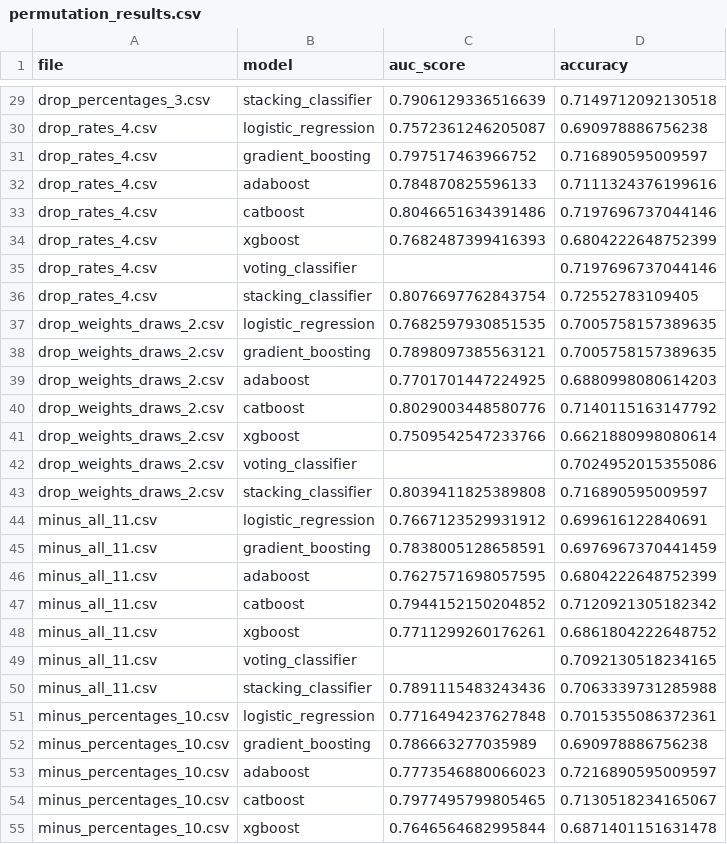
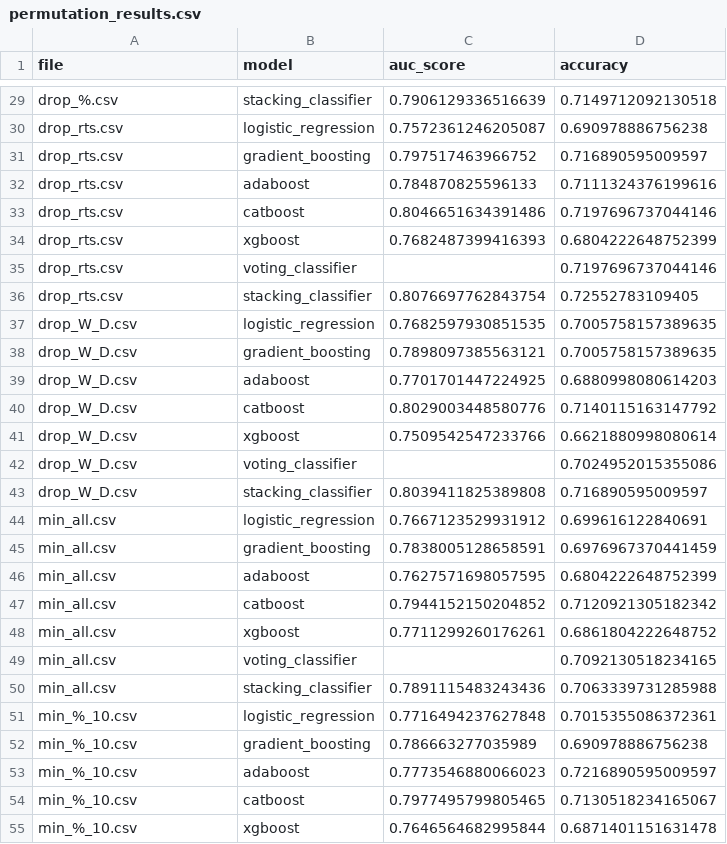
Before and after one commit to hecgon2022/DS_Final_Lab, a CSV file: permutation_results.csv, drawn as a sheet; only a part is shown, gaps mark what is left out; the diff covers the shown part only; the diff names each change by its address in the sheet, - before the commit and + after, or states it on an @@ line.

```diff
--- a/permutation_results.csv
+++ b/permutation_results.csv
-A29 (file): drop_percentages_3.csv
+A29 (file): drop_%.csv
-A30:A36 (file): drop_rates_4.csv
+A30:A36 (file): drop_rts.csv
-A37:A43 (file): drop_weights_draws_2.csv
+A37:A43 (file): drop_W_D.csv
-A44:A50 (file): minus_all_11.csv
+A44:A50 (file): min_all.csv
-A51:A55 (file): minus_percentages_10.csv
+A51:A55 (file): min_%_10.csv
```
Also changed, not shown: 50 edited cells elsewhere in this file, 3 other files.
